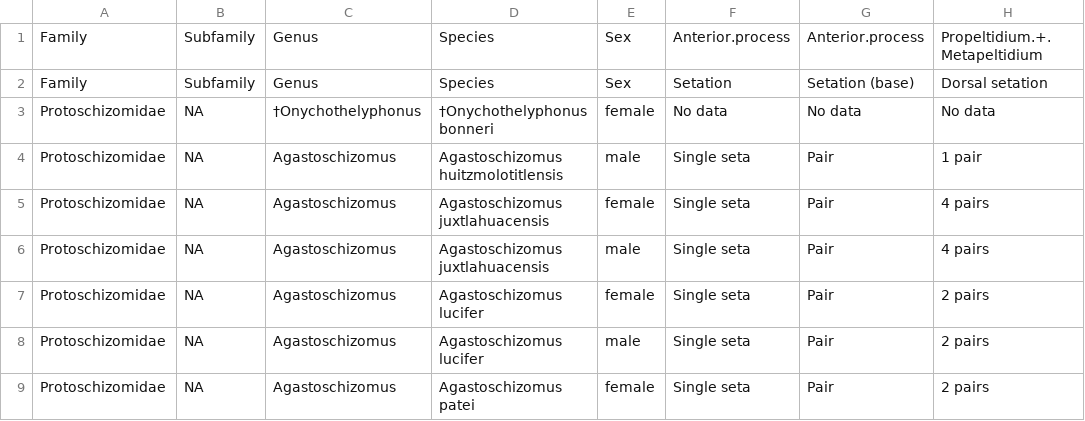
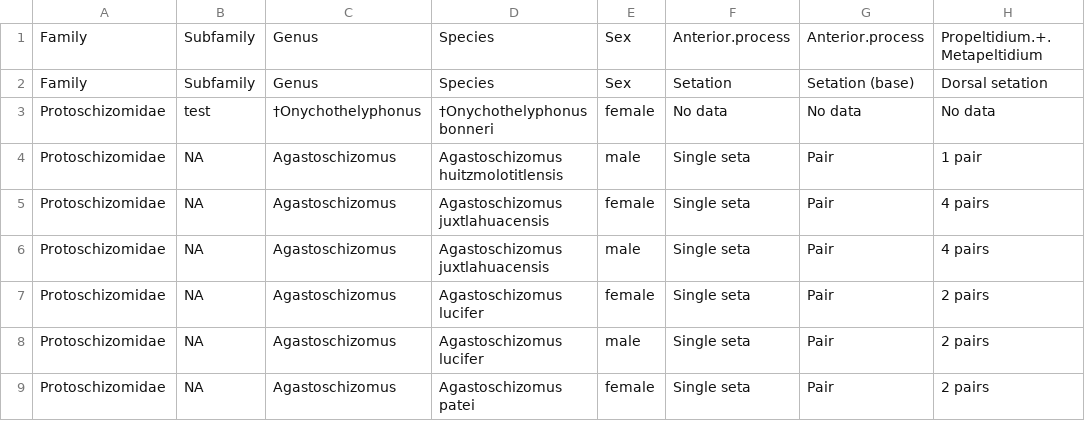
Before and after one commit to willgearty/Schizomida, a CSV file: myapp/data/STDB.csv, drawn as a sheet; only a part is shown; the diff names each change by its address in the sheet, - before the commit and + after, or states it on an @@ line.

```diff
--- a/myapp/data/STDB.csv
+++ b/myapp/data/STDB.csv
-B3: NA
+B3: test
```
Also changed, not shown: 1 other file.
